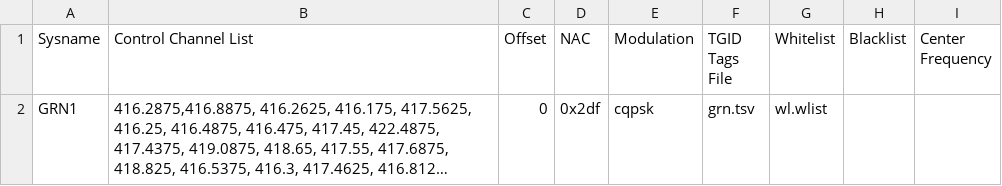
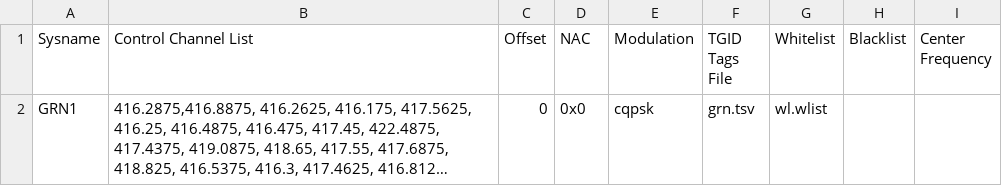
Before and after one commit to HAMGZZ/GRN-P25, a TSV file: trunk.tsv, drawn as a sheet; long unchanged cells end in …; the diff names each change by its address in the sheet, - before the commit and + after, or states it on an @@ line.

Commit message:
Changed to use any NAC

```diff
--- a/trunk.tsv
+++ b/trunk.tsv
-D2 (NAC): 0x2df
+D2 (NAC): 0x0
```
